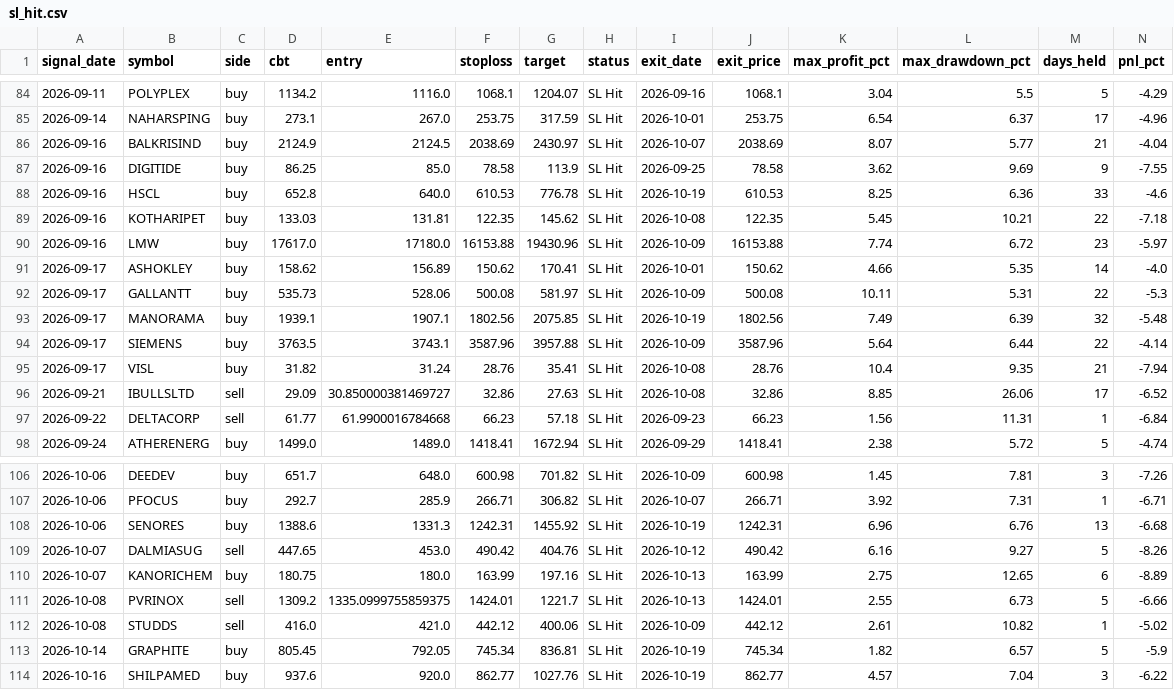
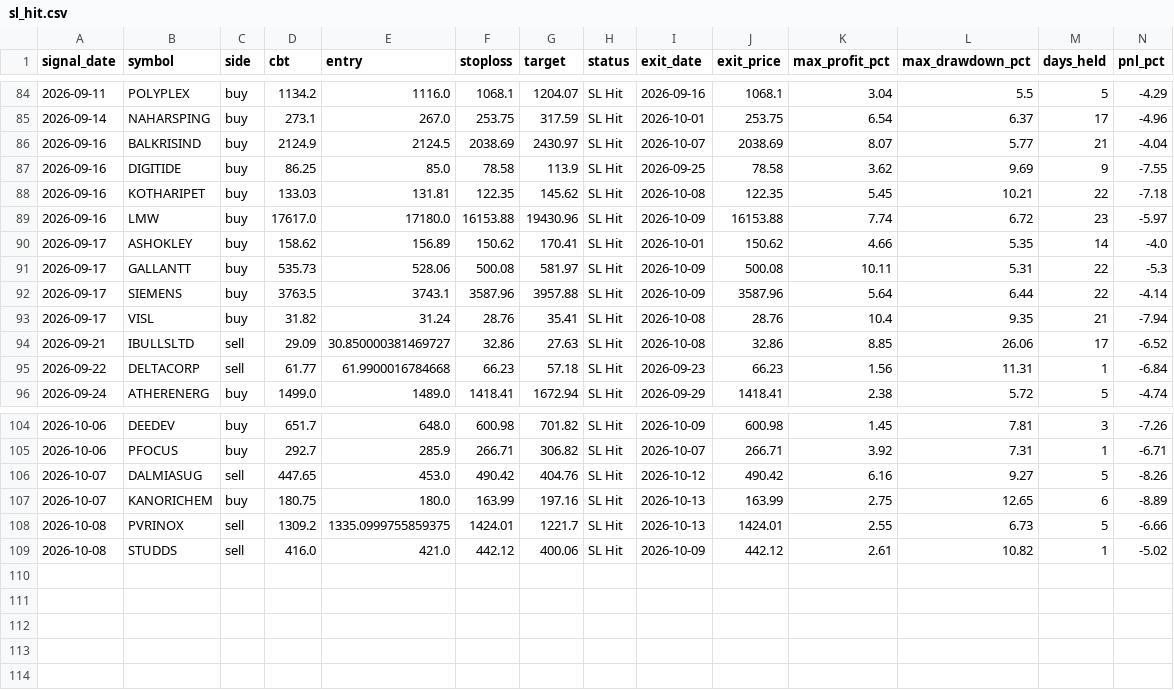
Before and after one commit to faizjio7011-code/checking-trade-signals, a CSV file: report_in/sl_hit.csv, drawn as a sheet; only a part is shown, gaps mark what is left out; rows hold the shown columns only; the diff names each change by its address in the sheet, - before the commit and + after, or states it on an @@ line.

```diff
--- a/report_in/sl_hit.csv
+++ b/report_in/sl_hit.csv
-row 88: 2026-09-16 | HSCL | buy | 652.8 | 640.0 | 610.53 | 776.78 | SL Hit | 2026-10-19 | 610.53 | 8.25 | 6.36 | 33 | -4.6
-row 93: 2026-09-17 | MANORAMA | buy | 1939.1 | 1907.1 | 1802.56 | 2075.85 | SL Hit | 2026-10-19 | 1802.56 | 7.49 | 6.39 | 32 | -5.48
-row 108: 2026-10-06 | SENORES | buy | 1388.6 | 1331.3 | 1242.31 | 1455.92 | SL Hit | 2026-10-19 | 1242.31 | 6.96 | 6.76 | 13 | -6.68
-row 113: 2026-10-14 | GRAPHITE | buy | 805.45 | 792.05 | 745.34 | 836.81 | SL Hit | 2026-10-19 | 745.34 | 1.82 | 6.57 | 5 | -5.9
-row 114: 2026-10-16 | SHILPAMED | buy | 937.6 | 920.0 | 862.77 | 1027.76 | SL Hit | 2026-10-19 | 862.77 | 4.57 | 7.04 | 3 | -6.22
```
Also changed, not shown: report/reentry.csv, report/sl_hit.csv, 7 other files.
